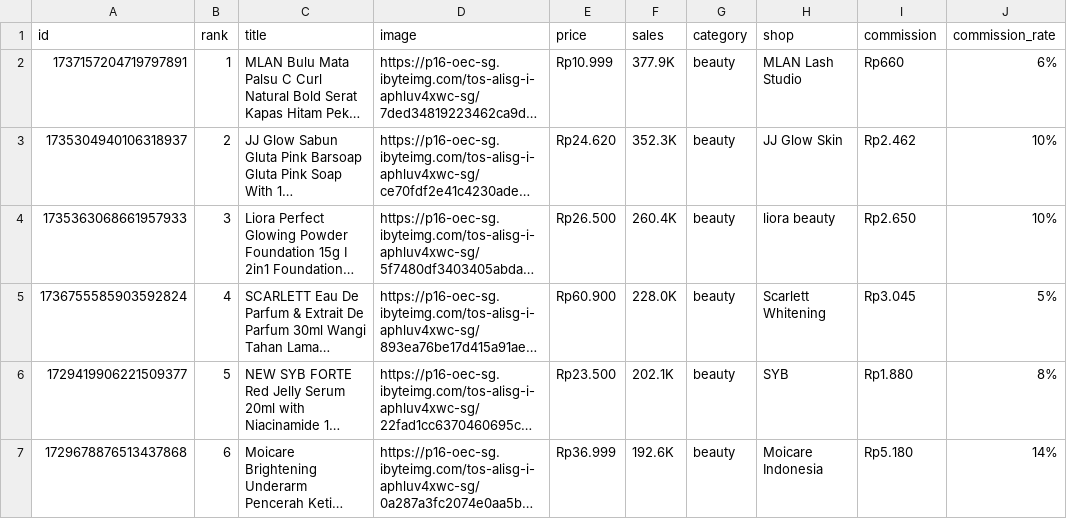
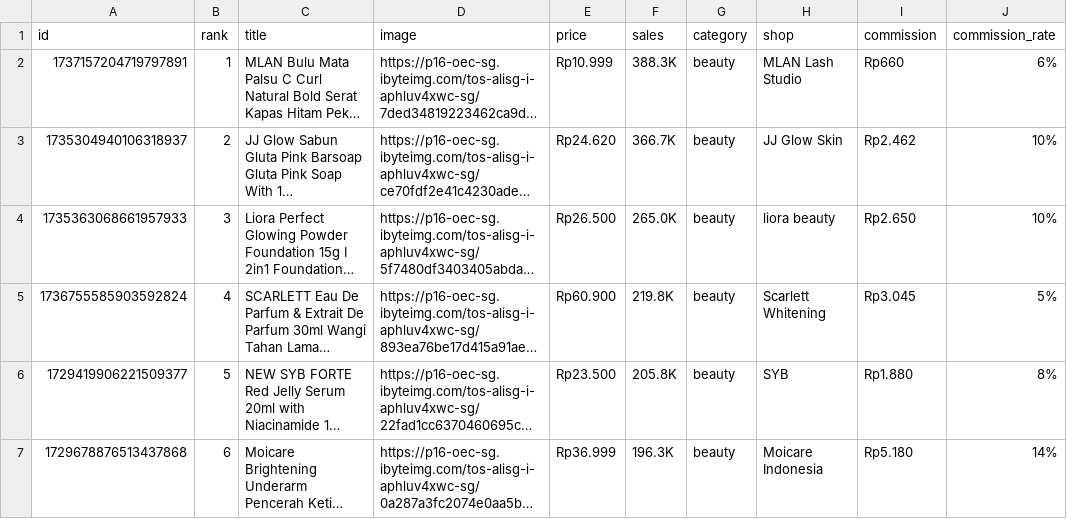
Before and after one commit to junuee-ctrl/lagitren, a CSV file: collector/products.csv, drawn as a sheet; only a part is shown; long unchanged cells end in …; the diff covers the shown part only; the diff names each change by its address in the sheet, - before the commit and + after, or states it on an @@ line.

Commit message:
produk: perbarui daftar dari panel afiliasi (otomatis)

```diff
--- a/collector/products.csv
+++ b/collector/products.csv
-F2 (sales): 377.9K
+F2 (sales): 388.3K
-F3 (sales): 352.3K
+F3 (sales): 366.7K
-F4 (sales): 260.4K
+F4 (sales): 265.0K
-F5 (sales): 228.0K
+F5 (sales): 219.8K
-F6 (sales): 202.1K
+F6 (sales): 205.8K
-F7 (sales): 192.6K
+F7 (sales): 196.3K
```
Also changed, not shown: 4 added rows, 4 removed rows and 15 edited cells elsewhere in this file.
